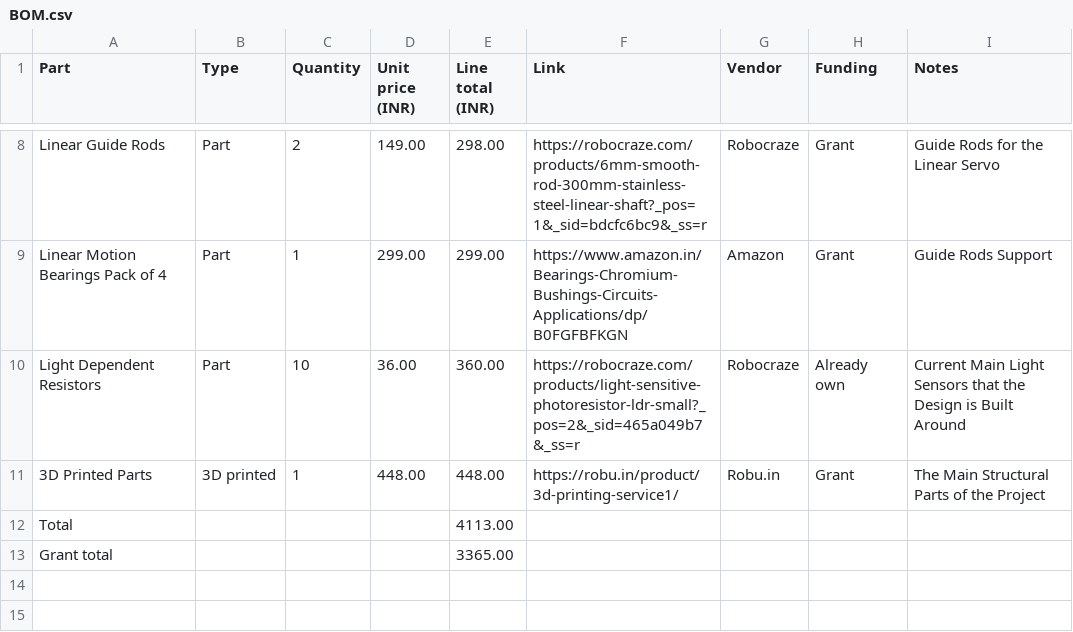
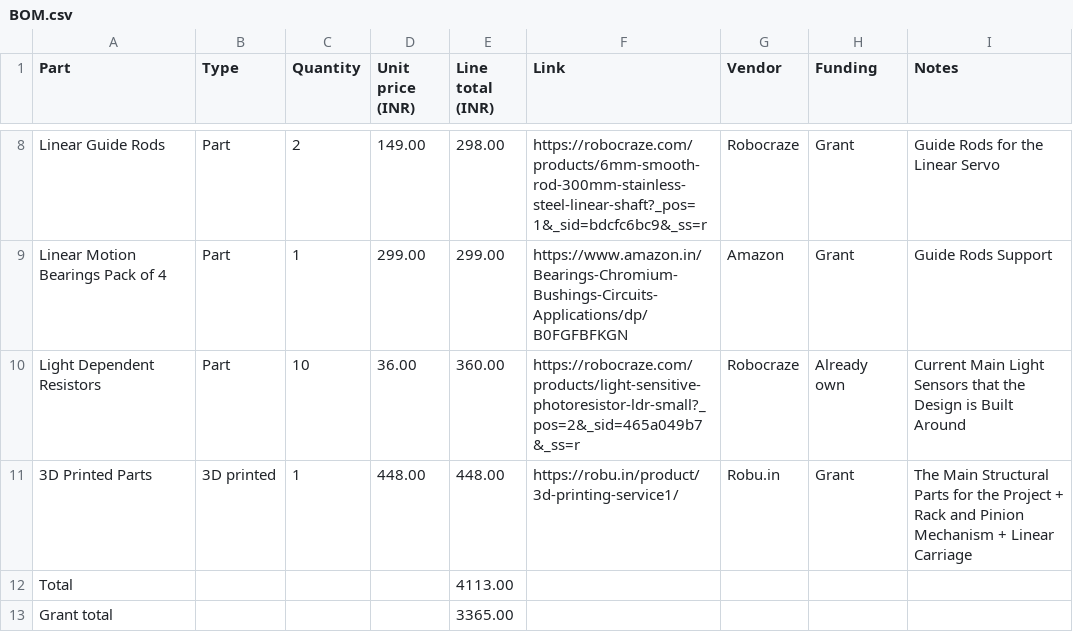
Before and after one commit to AstroSparrow/Scanning-Photonic-Imager, a CSV file: BOM.csv, drawn as a sheet; only a part is shown, gaps mark what is left out.

Commit message:
Further Updates to the BOM Notes

```diff
--- a/BOM.csv
+++ b/BOM.csv
@@ -10,3 +10,3 @@ Linear Motion Bearings Pack of 4,Part,1,299.00,299.00,https://www.amazon.in/Bear
 Light Dependent Resistors,Part,10,36.00,360.00,https://robocraze.com/products/light-sensitive-photoresistor-ldr-small?_pos=2&_sid=465a049b7&_ss=r,Robocraze,Already own,Current Main Light Sensors that the Design is Built Around
-3D Printed Parts,3D printed,1,448.00,448.00,https://robu.in/product/3d-printing-service1/,Robu.in,Grant,The Main Structural Parts of the Project
+3D Printed Parts,3D printed,1,448.00,448.00,https://robu.in/product/3d-printing-service1/,Robu.in,Grant,The Main Structural Parts for the Project + Rack and Pinion Mechanism + Linear Carriage
 Total,,,,4113.00,,,,
```
